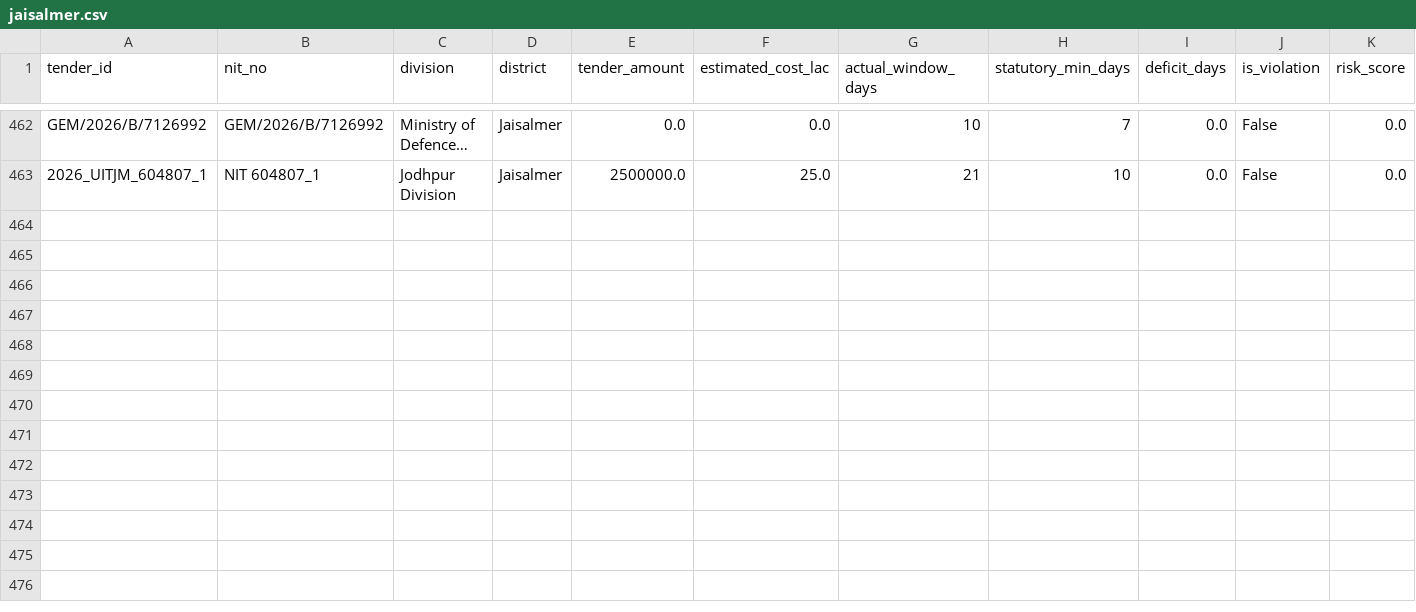
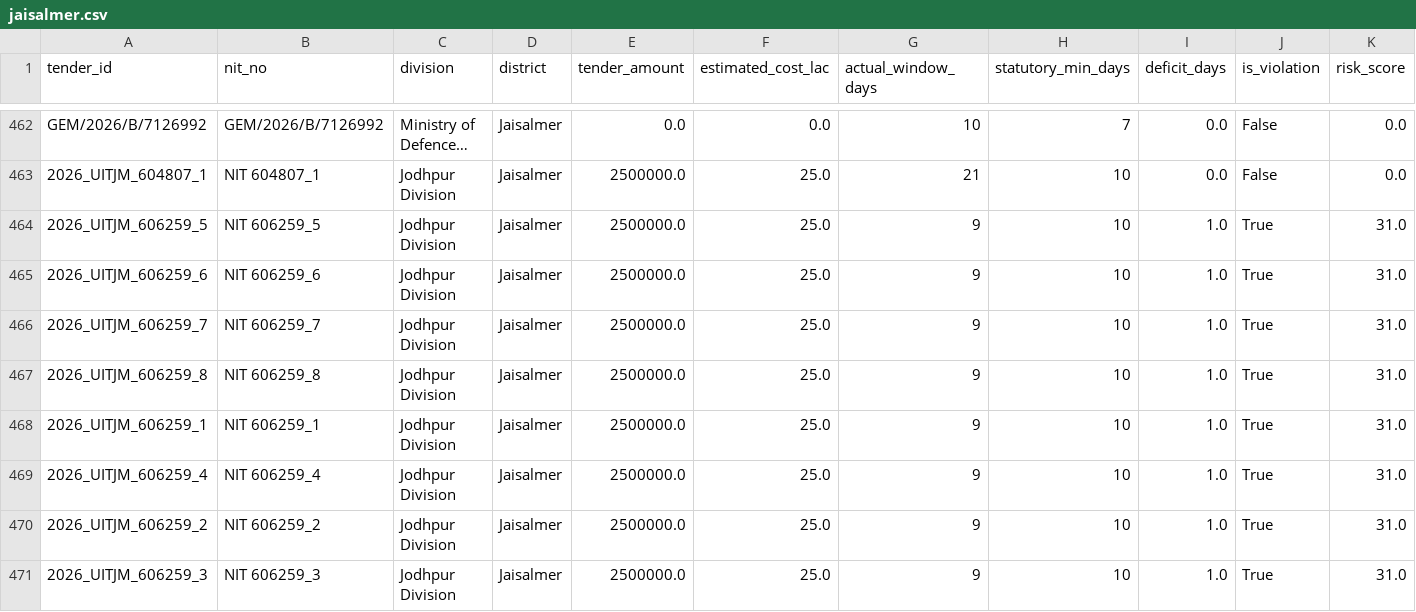
Before and after one commit to WEB-DEVELOPER61/raj-truth-procurement-web, a CSV file: data/districts/jaisalmer.csv, drawn as a sheet; only a part is shown, gaps mark what is left out; long unchanged cells end in …; rows hold the shown columns only; the diff names each change by its address in the sheet, - before the commit and + after, or states it on an @@ line.

```diff
--- a/data/districts/jaisalmer.csv
+++ b/data/districts/jaisalmer.csv
+row 464: 2026_UITJM_606259_5 | NIT 606259_5 | Jodhpur Division | Jaisalmer | 2500000.0 | 25.0 | 9 | 10 | 1.0 | True | 31.0
+row 465: 2026_UITJM_606259_6 | NIT 606259_6 | Jodhpur Division | Jaisalmer | 2500000.0 | 25.0 | 9 | 10 | 1.0 | True | 31.0
+row 466: 2026_UITJM_606259_7 | NIT 606259_7 | Jodhpur Division | Jaisalmer | 2500000.0 | 25.0 | 9 | 10 | 1.0 | True | 31.0
+row 467: 2026_UITJM_606259_8 | NIT 606259_8 | Jodhpur Division | Jaisalmer | 2500000.0 | 25.0 | 9 | 10 | 1.0 | True | 31.0
+row 468: 2026_UITJM_606259_1 | NIT 606259_1 | Jodhpur Division | Jaisalmer | 2500000.0 | 25.0 | 9 | 10 | 1.0 | True | 31.0
+row 469: 2026_UITJM_606259_4 | NIT 606259_4 | Jodhpur Division | Jaisalmer | 2500000.0 | 25.0 | 9 | 10 | 1.0 | True | 31.0
+row 470: 2026_UITJM_606259_2 | NIT 606259_2 | Jodhpur Division | Jaisalmer | 2500000.0 | 25.0 | 9 | 10 | 1.0 | True | 31.0
+row 471: 2026_UITJM_606259_3 | NIT 606259_3 | Jodhpur Division | Jaisalmer | 2500000.0 | 25.0 | 9 | 10 | 1.0 | True | 31.0
```
Also changed, not shown: data/districts/ajmer.csv, data/districts/jodhpur.csv, 7 other files.
